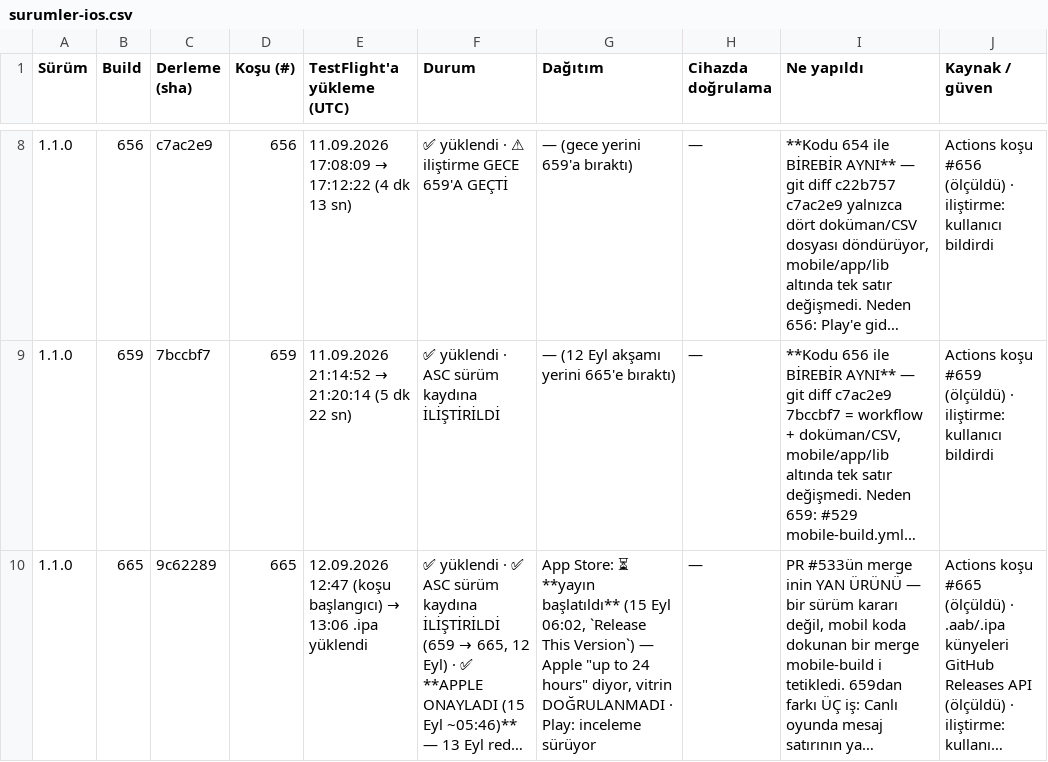
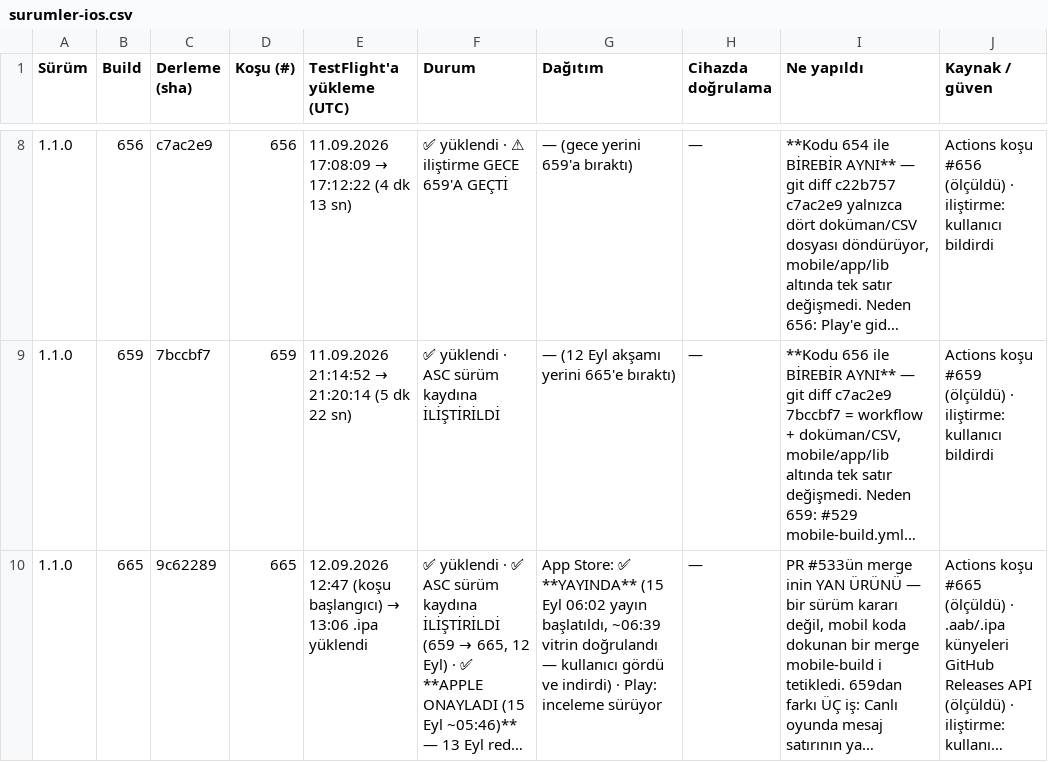
Before and after one commit to alpcapa/kelimeki, a CSV file: mobile/docs/surumler/surumler-ios.csv, drawn as a sheet; only a part is shown, gaps mark what is left out; long unchanged cells end in …; the diff names each change by its address in the sheet, - before the commit and + after, or states it on an @@ line.

```diff
--- a/mobile/docs/surumler/surumler-ios.csv
+++ b/mobile/docs/surumler/surumler-ios.csv
-G10 (Dağıtım): App Store: ⏳ **yayın başlatıldı** (15 Eyl 06:02, `Release This Version`) — Apple "up to 24 hours" diyor, vitrin DOĞRULANMADI · Play:…
+G10 (Dağıtım): App Store: ✅ **YAYINDA** (15 Eyl 06:02 yayın başlatıldı, ~06:39 vitrin doğrulandı — kullanıcı gördü ve indirdi) · Play:…
```
Also changed, not shown: mobile/docs/surumler/gonderimler-ios.csv, 2 other files.
